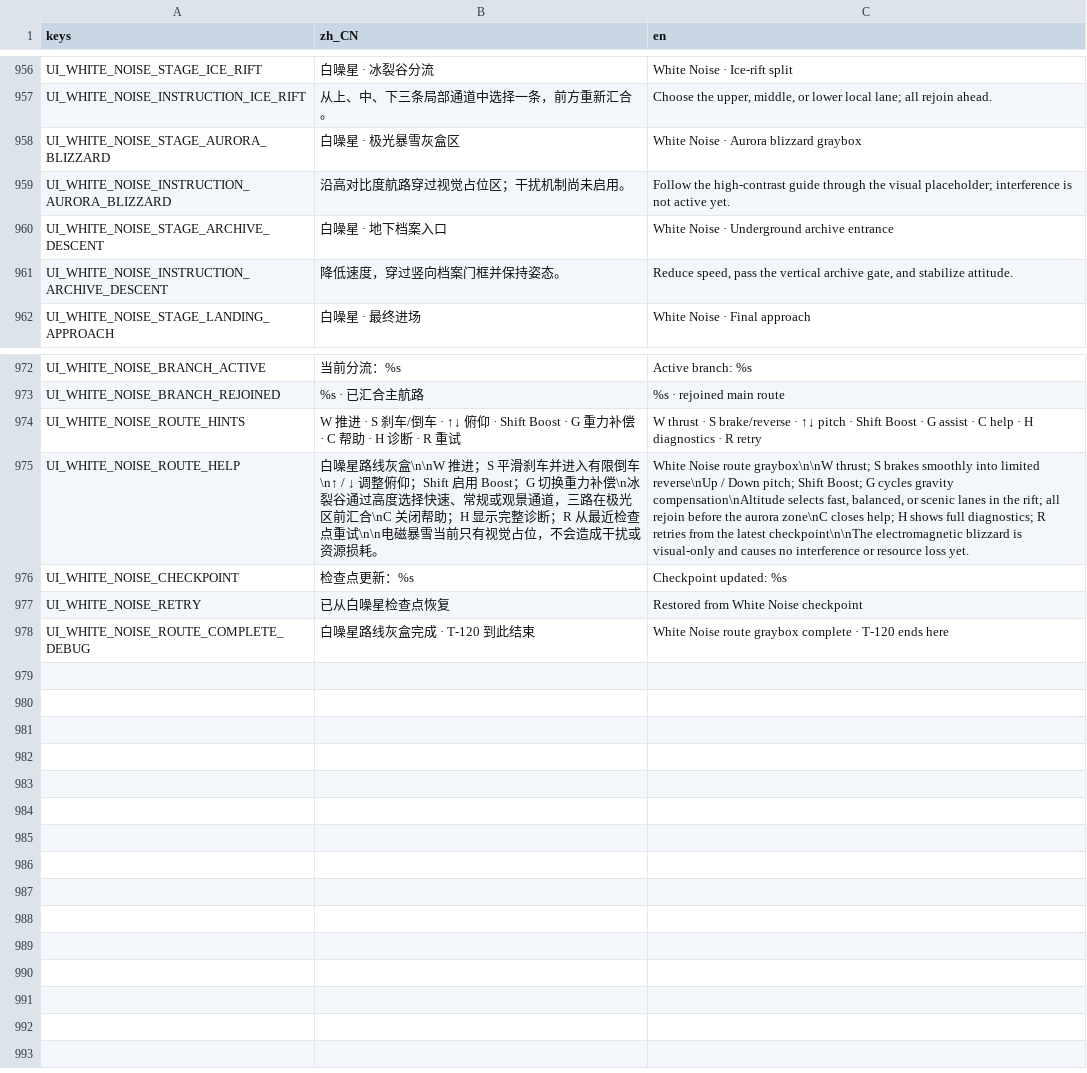
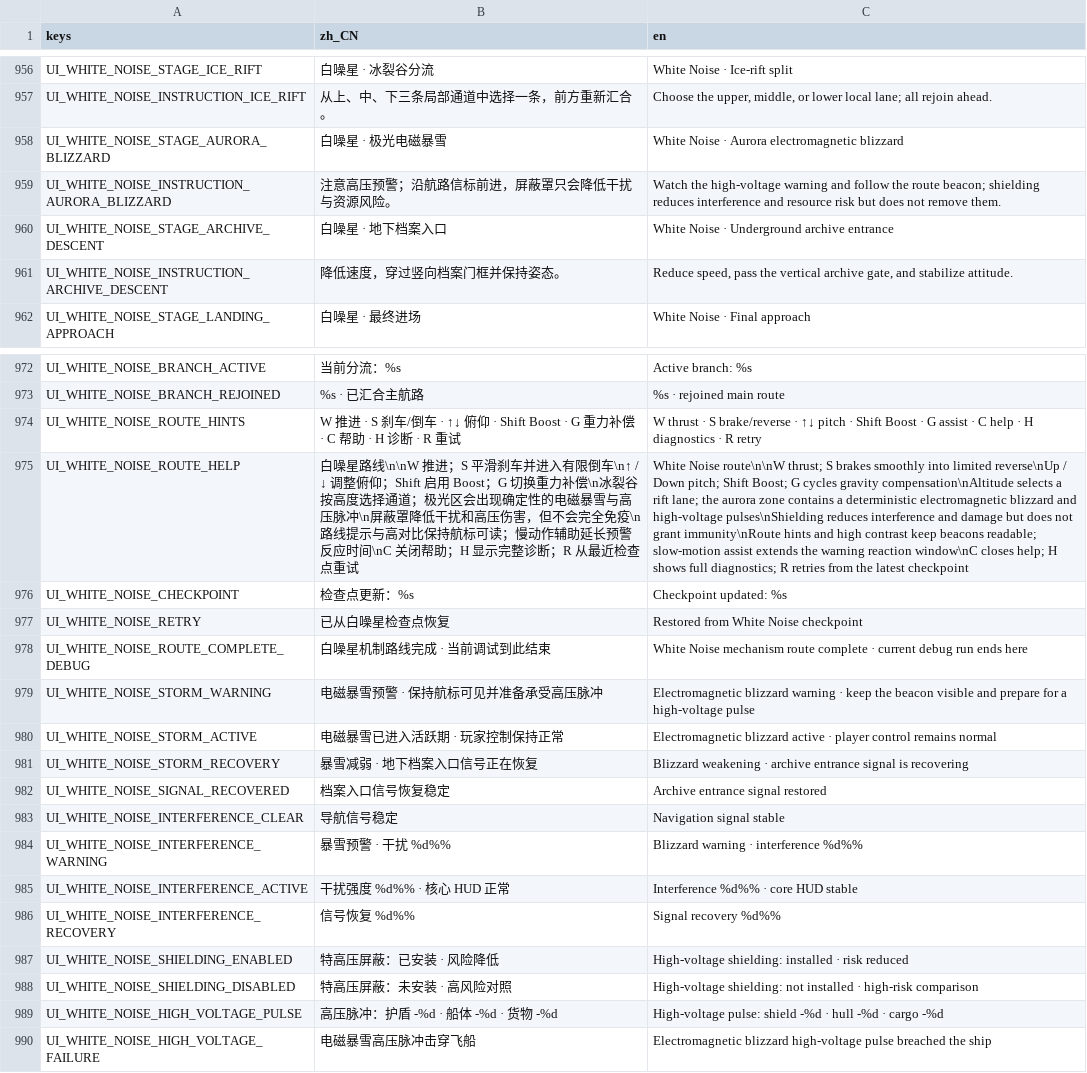
Before and after one commit to yza167-jp/universe_deliver_2d, a CSV file: data/localization/game_text.csv, drawn as a sheet; only a part is shown, gaps mark what is left out; the diff names each change by its address in the sheet, - before the commit and + after, or states it on an @@ line.

Commit message:
让白噪星电磁暴雪形成可读且可验证的屏蔽差异
Constraint: 正式白噪订单与 production placeholder 资产仍由 T-122/T-123 负责
Rejected: 直接扰乱玩家输入或复制模块减伤倍率 | 会破坏可访问性与数据权威
Confidence: high
Scope-risk: moderate
Directive: 后续内容只能消费当前暴雪 Profile 和模块能力，不得在订单或 VFX 中复制危险数值
Tested: Godot 4.7.1 导入；69 套自动测试；T-120/T-121 白噪专项；九个 M1 调试入口；M1 聚合；M0 闭环；5 张 640×360 Metal 录帧；工作树与精确暂存树项目总检查
Not-tested: Gate F 完整订单、正式剧情与 production placeholder 美术音频属于后续任务

```diff
--- a/data/localization/game_text.csv
+++ b/data/localization/game_text.csv
-B958 (zh_CN): 白噪星 · 极光暴雪灰盒区
+B958 (zh_CN): 白噪星 · 极光电磁暴雪
-C958 (en): White Noise · Aurora blizzard graybox
+C958 (en): White Noise · Aurora electromagnetic blizzard
-B959 (zh_CN): 沿高对比度航路穿过视觉占位区；干扰机制尚未启用。
+B959 (zh_CN): 注意高压预警；沿航路信标前进，屏蔽罩只会降低干扰与资源风险。
-C959 (en): Follow the high-contrast guide through the visual placeholder; interference is not active yet.
+C959 (en): Watch the high-voltage warning and follow the route beacon; shielding reduces interference and resource risk but does not remove them.
-B975 (zh_CN): …噪星路线灰盒\n\nW 推进；S 平滑刹车并进入有限倒车\n↑ / ↓ 调整俯仰；Shift 启用 Boost；G 切换重力补偿\n冰裂谷通过高度选择快速、常规或观景通道，三路在极光区前汇合\nC 关闭帮助；H 显示完整诊断；R 从最近检查点重试\n\n电磁暴雪当前只有视觉占位，不会造成干扰或资源损耗。
+B975 (zh_CN): …噪星路线\n\nW 推进；S 平滑刹车并进入有限倒车\n↑ / ↓ 调整俯仰；Shift 启用 Boost；G 切换重力补偿\n冰裂谷按高度选择通道；极光区会出现确定性的电磁暴雪与高压脉冲\n屏蔽罩降低干扰和高压伤害，但不会完全免疫\n路线提示与高对比保持航标可读；慢动作辅助延长预警反应时间\nC 关闭帮助；H 显示完整诊断；R 从最近检查点重试
-C975 (en): White Noise route graybox\n\nW thrust; S brakes smoothly into limited reverse\nUp / Down pitch; Shift Boost; G cycles gravity compensation\nAltitude selects fast, balanced, or scenic lanes in the rift; all rejoin before the aurora zone\nC closes help; H shows full diagnostics; R retries from the latest checkpoint\n\nThe electromagnetic blizzard is visual-only and causes no interference or resource loss yet.
+C975 (en): White Noise route\n\nW thrust; S brakes smoothly into limited reverse\nUp / Down pitch; Shift Boost; G cycles gravity compensation\nAltitude selects a rift lane; the aurora zone contains a deterministic electromagnetic blizzard and high-voltage pulses\nShielding reduces interference and damage but does not grant immunity\nRoute hints and high contrast keep beacons readable; slow-motion assist extends the warning reaction window\nC closes help; H shows full diagnostics; R retries from the latest checkpoint
-B978 (zh_CN): 白噪星路线灰盒完成 · T-120 到此结束
+B978 (zh_CN): 白噪星机制路线完成 · 当前调试到此结束
-C978 (en): White Noise route graybox complete · T-120 ends here
+C978 (en): White Noise mechanism route complete · current debug run ends here
+row 979: UI_WHITE_NOISE_STORM_WARNING | 电磁暴雪预警 · 保持航标可见并准备承受高压脉冲 | Electromagnetic blizzard warning · keep the beacon visible and prepare for a high-voltage pulse
+row 980: UI_WHITE_NOISE_STORM_ACTIVE | 电磁暴雪已进入活跃期 · 玩家控制保持正常 | Electromagnetic blizzard active · player control remains normal
+row 981: UI_WHITE_NOISE_STORM_RECOVERY | 暴雪减弱 · 地下档案入口信号正在恢复 | Blizzard weakening · archive entrance signal is recovering
+row 982: UI_WHITE_NOISE_SIGNAL_RECOVERED | 档案入口信号恢复稳定 | Archive entrance signal restored
+row 983: UI_WHITE_NOISE_INTERFERENCE_CLEAR | 导航信号稳定 | Navigation signal stable
+row 984: UI_WHITE_NOISE_INTERFERENCE_WARNING | 暴雪预警 · 干扰 %d%% | Blizzard warning · interference %d%%
+row 985: UI_WHITE_NOISE_INTERFERENCE_ACTIVE | 干扰强度 %d%% · 核心 HUD 正常 | Interference %d%% · core HUD stable
+row 986: UI_WHITE_NOISE_INTERFERENCE_RECOVERY | 信号恢复 %d%% | Signal recovery %d%%
+row 987: UI_WHITE_NOISE_SHIELDING_ENABLED | 特高压屏蔽：已安装 · 风险降低 | High-voltage shielding: installed · risk reduced
+row 988: UI_WHITE_NOISE_SHIELDING_DISABLED | 特高压屏蔽：未安装 · 高风险对照 | High-voltage shielding: not installed · high-risk comparison
+row 989: UI_WHITE_NOISE_HIGH_VOLTAGE_PULSE | 高压脉冲：护盾 -%d · 船体 -%d · 货物 -%d | High-voltage pulse: shield -%d · hull -%d · cargo -%d
+row 990: UI_WHITE_NOISE_HIGH_VOLTAGE_FAILURE | 电磁暴雪高压脉冲击穿飞船 | Electromagnetic blizzard high-voltage pulse breached the ship
```
Also changed, not shown: 31 other files.
